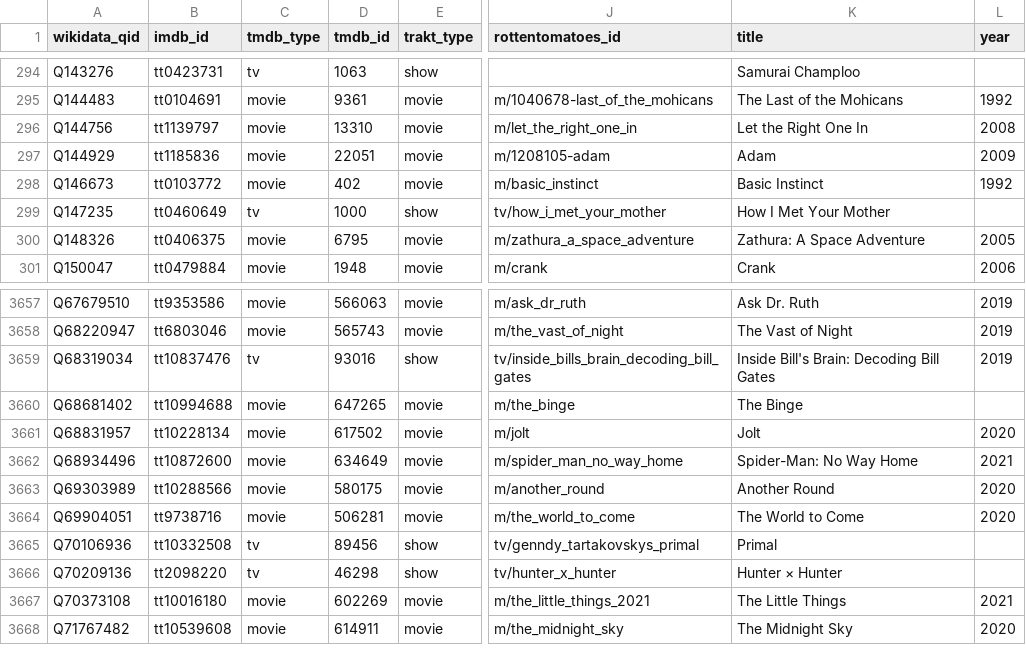
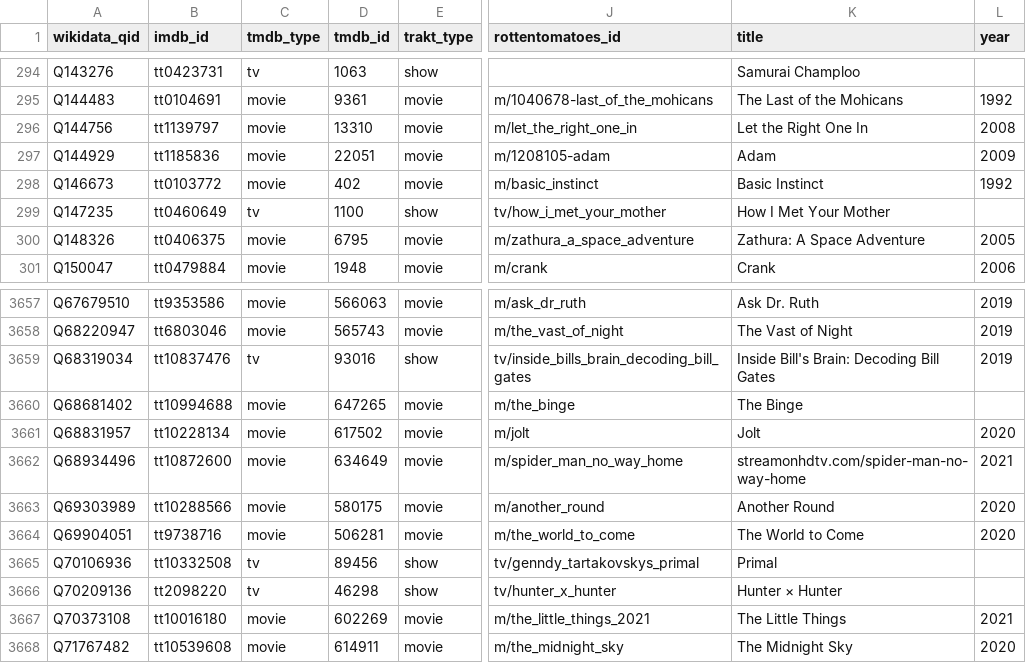
Before and after one commit to josh/pmdb, a CSV file: data.csv, drawn as a sheet; only a part is shown, gaps mark what is left out; the diff names each change by its address in the sheet, - before the commit and + after, or states it on an @@ line.

```diff
--- a/data.csv
+++ b/data.csv
-D299 (tmdb_id): 1000
+D299 (tmdb_id): 1100
-K3662 (title): Spider-Man: No Way Home
+K3662 (title): streamonhdtv.com/spider-man-no-way-home
```
Also changed, not shown: 1 other file.
